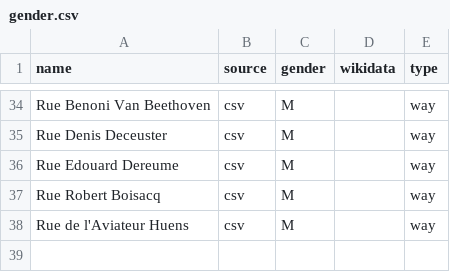
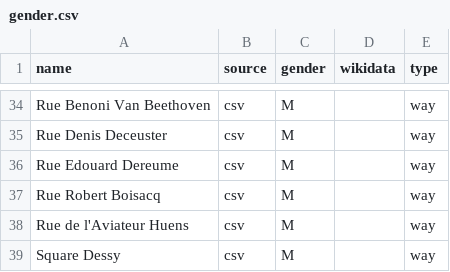
Before and after one commit to EqualStreetNames/equalstreetnames-rixensart, a CSV file: data/gender.csv, drawn as a sheet; only a part is shown, gaps mark what is left out; the diff names each change by its address in the sheet, - before the commit and + after, or states it on an @@ line.

```diff
--- a/data/gender.csv
+++ b/data/gender.csv
+row 39: Square Dessy | csv | M |  | way
```
Also changed, not shown: data/other.csv, 2 other files.
